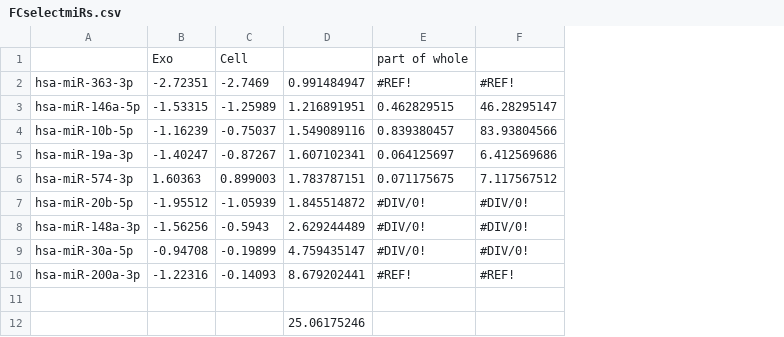
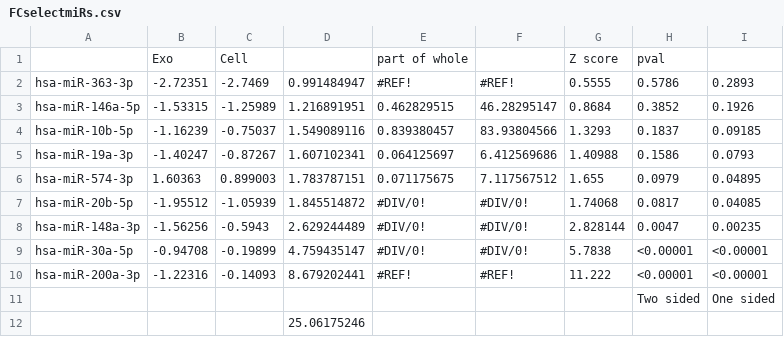
Before and after one commit to HarleyRobinson/Honours2, a CSV file: Data/EXO/DESeq/FCselectmiRs.csv, drawn as a sheet; the diff names each change by its address in the sheet, - before the commit and + after, or states it on an @@ line.

```diff
--- a/Data/EXO/DESeq/FCselectmiRs.csv
+++ b/Data/EXO/DESeq/FCselectmiRs.csv
+column G, rows 1-10: Z score | 0.5555 | 0.8684 | 1.3293 | 1.40988 | 1.655 | 1.74068 | 2.828144 | 5.7838 | 11.222
+column H, rows 1-11: pval | 0.5786 | 0.3852 | 0.1837 | 0.1586 | 0.0979 | 0.0817 | 0.0047 | <0.00001 | <0.00001 | Two sided
+column I, rows 2-11: 0.2893 | 0.1926 | 0.09185 | 0.0793 | 0.04895 | 0.04085 | 0.00235 | <0.00001 | <0.00001 | One sided
-row 11: (empty)
+row 11:  |  |  |  |  |  |  | Two sided | One sided
```
Also changed, not shown: 1 other file.
